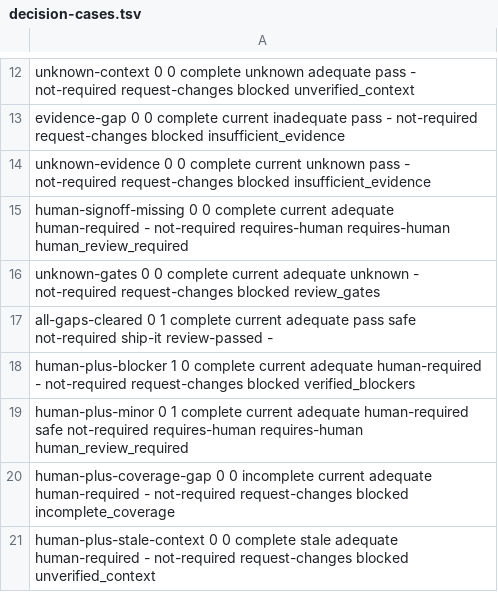
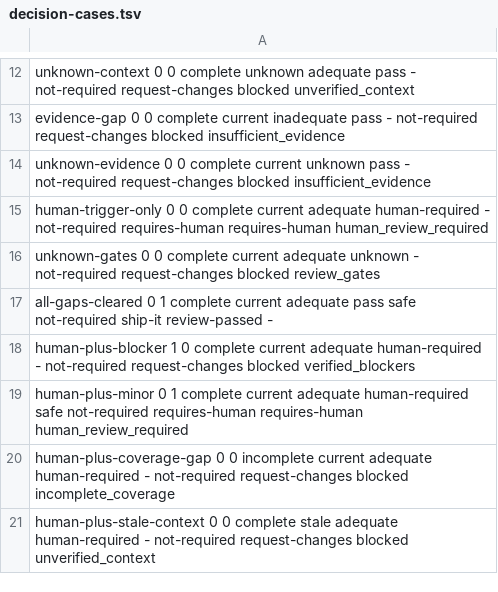
Before and after one commit to otternaut/otterbot, a TSV file: skills/otterbot-review/evals/decision-cases.tsv, drawn as a sheet; only a part is shown, gaps mark what is left out.

Commit message:
fix: make human review risk-based and independent of review state
Human Review Needed is now decided only from the diff and Ollie's evidence:
author, reviewing identity, approvals and review decisions are never inputs,
and no human review clears or reruns it. Escalation uses costly-miss,
unverifiable and judgment-call triggers with a risk-direction table, and each
escalation gives a focused yes/no question with lines, verified and unverified
facts. Bumps policy revision to 10.

```diff
--- a/skills/otterbot-review/evals/decision-cases.tsv
+++ b/skills/otterbot-review/evals/decision-cases.tsv
@@ -14,3 +14,3 @@ evidence-gap 0 0 complete current inadequate pass - not-required request-changes
 unknown-evidence 0 0 complete current unknown pass - not-required request-changes blocked insufficient_evidence
-human-signoff-missing 0 0 complete current adequate human-required - not-required requires-human requires-human human_review_required
+human-trigger-only 0 0 complete current adequate human-required - not-required requires-human requires-human human_review_required
 unknown-gates 0 0 complete current adequate unknown - not-required request-changes blocked review_gates
```
Also changed, not shown: 18 other files.
